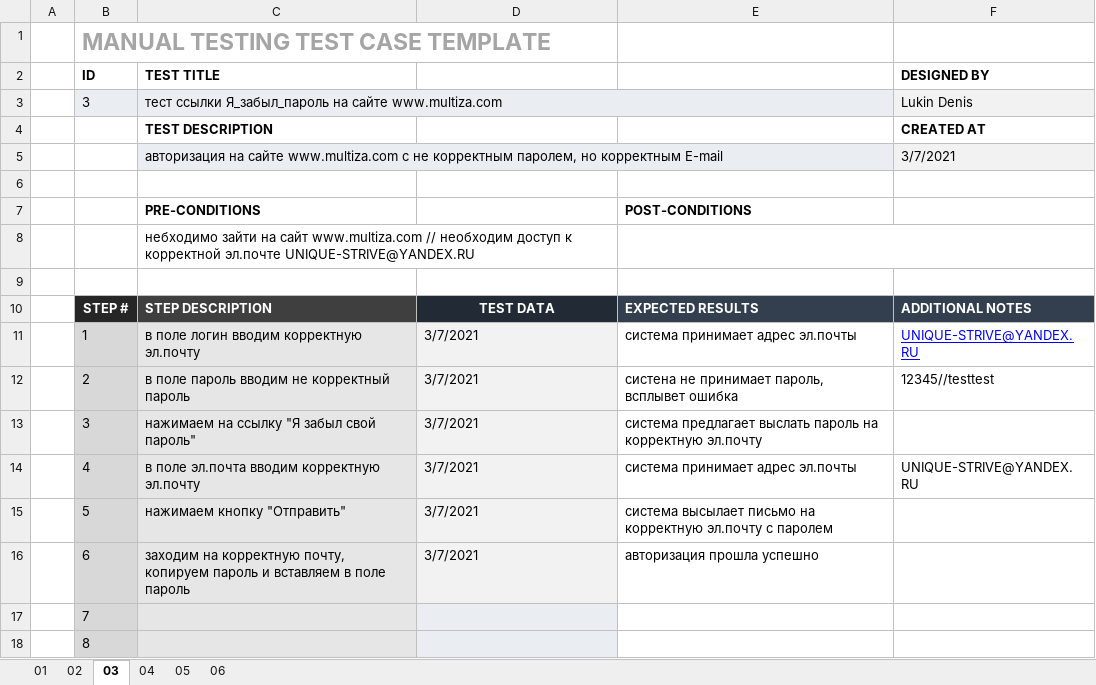
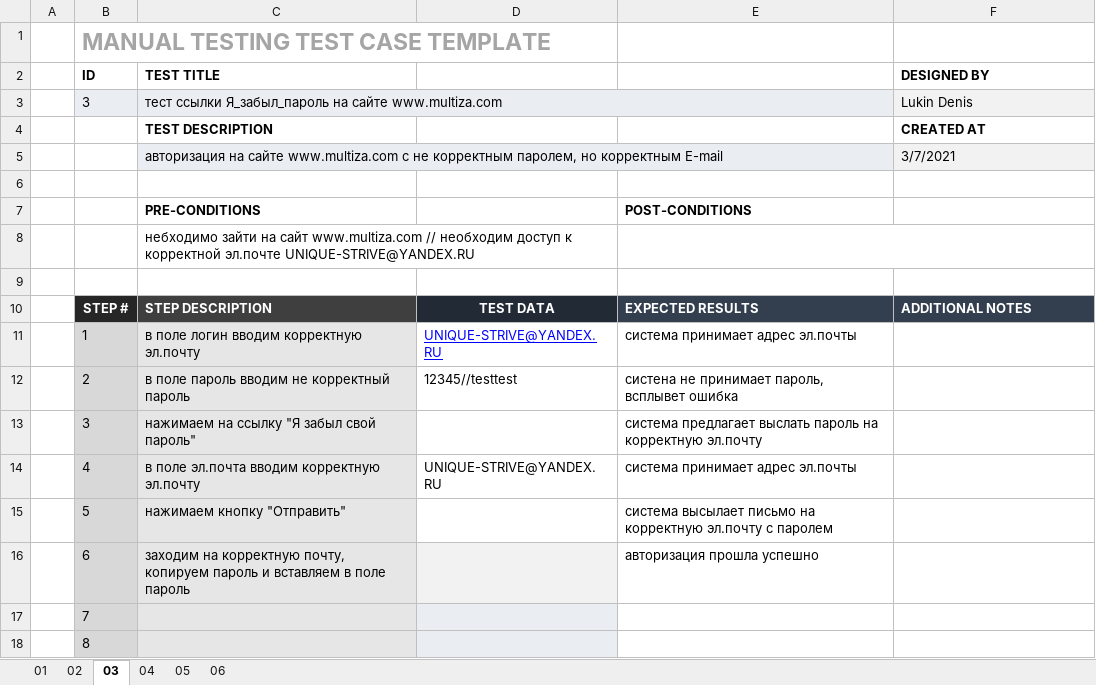
Before and after one commit to StruggleStrive/1st_Repo_14.03.21, an Excel workbook: Testcase_template.xlsx, sheet 03, drawn as a sheet; values as stored, in another font and other column widths than the file's, no borders; the diff names each change by its address in the sheet, - before the commit and + after, or states it on an @@ line.

```diff
--- a/Testcase_template.xlsx (sheet 03)
+++ b/Testcase_template.xlsx (sheet 03)
-D11: 3/7/2021
+D11: UNIQUE-STRIVE@YANDEX.RU
-D11:D15 fill: #F2F2F2
+D11:D15 fill: none
@@ D11 underline: off → on, text colour: black → #0000FF @@
-F11 (DESIGNED BY): UNIQUE-STRIVE@YANDEX.RU
+F11 (DESIGNED BY): (empty)
-D12: 3/7/2021
+D12: 12345//testtest
-F12 (DESIGNED BY): 12345//testtest
+F12 (DESIGNED BY): (empty)
-D13: 3/7/2021
+D13: (empty)
-D14: 3/7/2021
+D14: UNIQUE-STRIVE@YANDEX.RU
-F14 (DESIGNED BY): UNIQUE-STRIVE@YANDEX.RU
+F14 (DESIGNED BY): (empty)
-D15:D16: 3/7/2021
+D15:D16: (empty)
```
Also changed, not shown: sheet 04, sheet 05, sheet 06, sheet 01, sheet 02.
